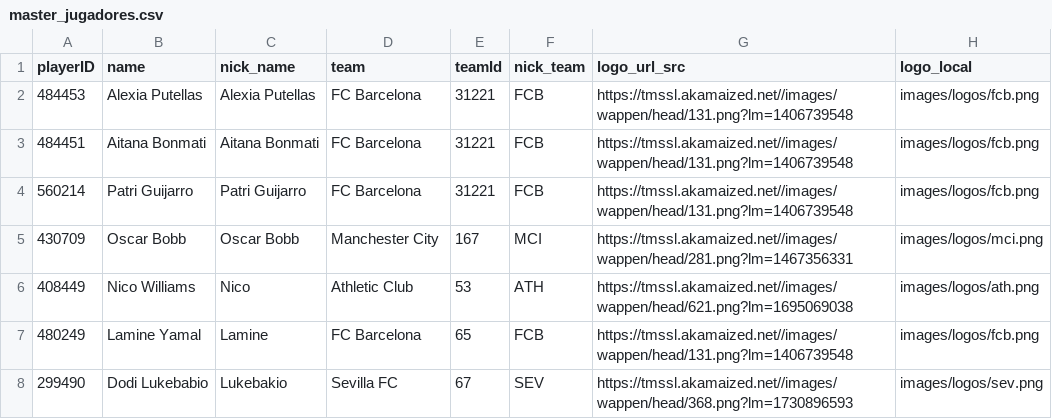
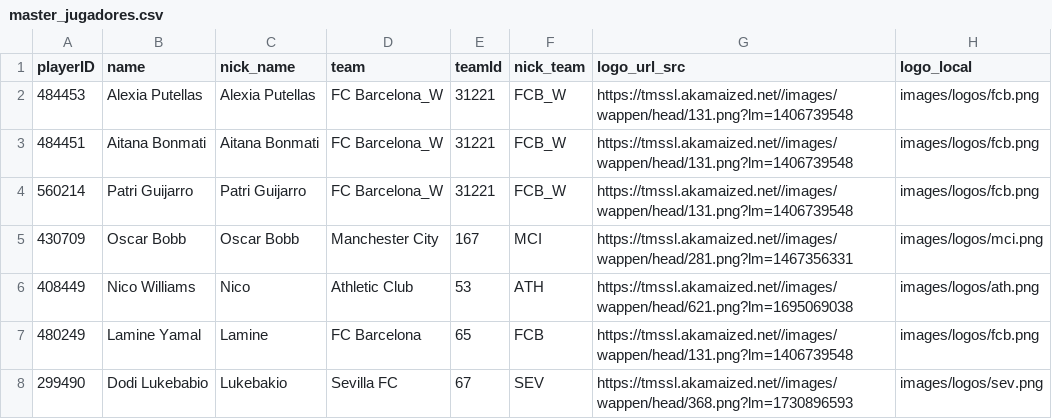
Before and after one commit to ramon20panes/comparacion_jugadores_25_26, a CSV file: data/masters/master_jugadores.csv, drawn as a sheet; only a part is shown; the diff names each change by its address in the sheet, - before the commit and + after, or states it on an @@ line.

```diff
--- a/data/masters/master_jugadores.csv
+++ b/data/masters/master_jugadores.csv
-D2:D4 (team): FC Barcelona
+D2:D4 (team): FC Barcelona_W
-F2:F4 (nick_team): FCB
+F2:F4 (nick_team): FCB_W
```
Also changed, not shown: data/masters/master_equipos.csv, 3 other files.
